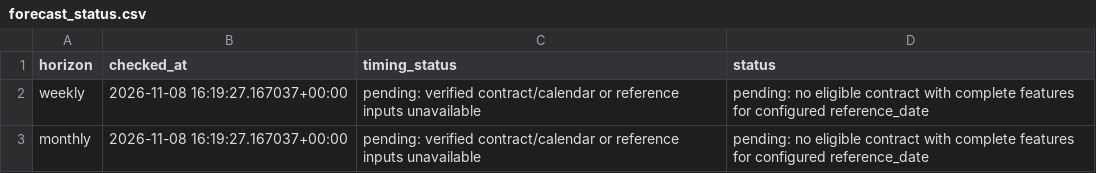
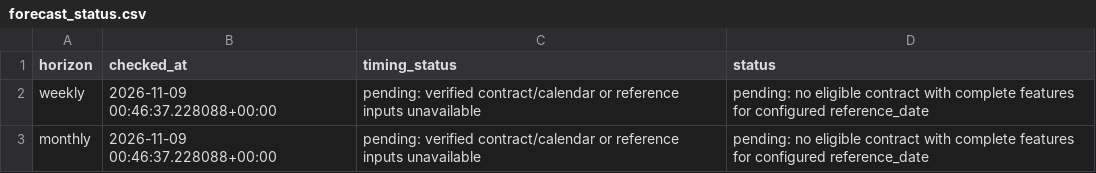
Before and after one commit to jsubramanian5-cmd/predictspxml, a CSV file: artifacts/forecast_status.csv, drawn as a sheet.

```diff
--- a/artifacts/forecast_status.csv
+++ b/artifacts/forecast_status.csv
@@ -1,3 +1,3 @@
 horizon,checked_at,timing_status,status
-weekly,2026-11-08 16:19:27.167037+00:00,pending: verified contract/calendar or reference inputs unavailable,pending: no eligible contract with complete features for configured reference_date
-monthly,2026-11-08 16:19:27.167037+00:00,pending: verified contract/calendar or reference inputs unavailable,pending: no eligible contract with complete features for configured reference_date
+weekly,2026-11-09 00:46:37.228088+00:00,pending: verified contract/calendar or reference inputs unavailable,pending: no eligible contract with complete features for configured reference_date
+monthly,2026-11-09 00:46:37.228088+00:00,pending: verified contract/calendar or reference inputs unavailable,pending: no eligible contract with complete features for configured reference_date
```
Also changed, not shown: 21 other files.
